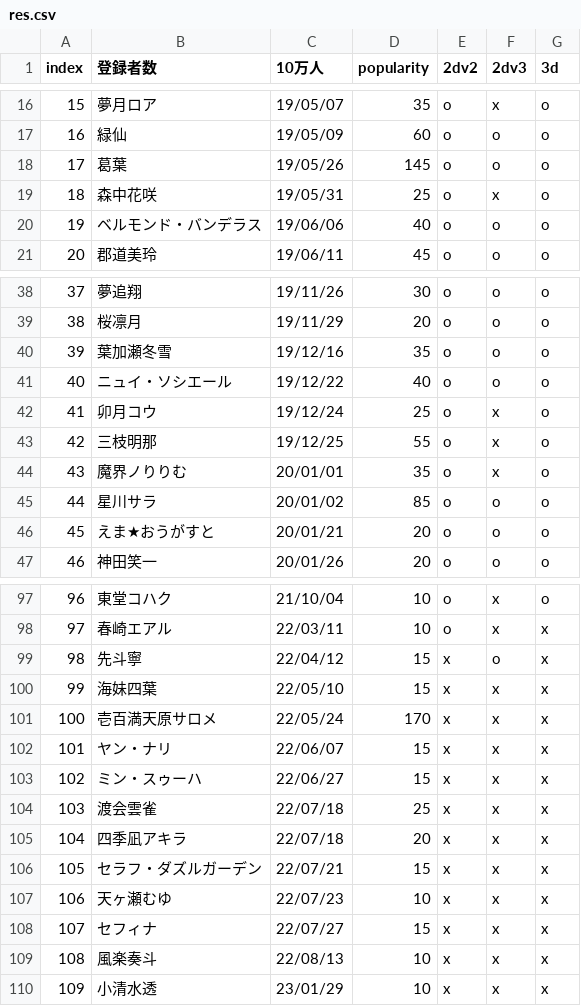
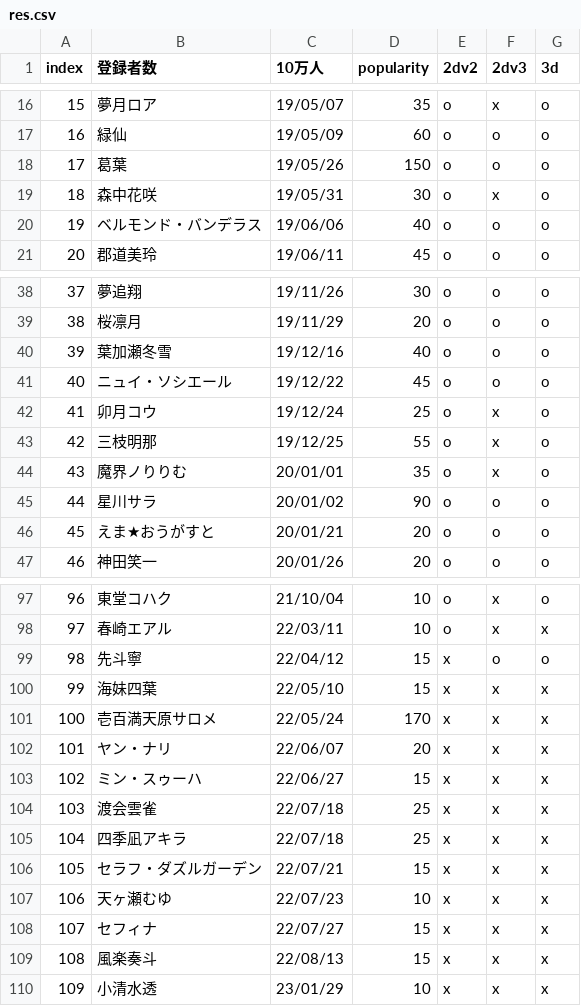
Before and after one commit to eggplants/niji-100k, a CSV file: res.csv, drawn as a sheet; only a part is shown, gaps mark what is left out; the diff covers the shown part only.

```diff
--- a/res.csv
+++ b/res.csv
@@ -17,4 +17,4 @@ index,登録者数,10万人,popularity,2dv2,2dv3,3d
 16,緑仙,19/05/09,60,o,o,o
-17,葛葉,19/05/26,145,o,o,o
-18,森中花咲,19/05/31,25,o,x,o
+17,葛葉,19/05/26,150,o,o,o
+18,森中花咲,19/05/31,30,o,x,o
 19,ベルモンド・バンデラス,19/06/06,40,o,o,o
@@ -39,4 +39,4 @@ index,登録者数,10万人,popularity,2dv2,2dv3,3d
 38,桜凛月,19/11/29,20,o,o,o
-39,葉加瀬冬雪,19/12/16,35,o,o,o
-40,ニュイ・ソシエール,19/12/22,40,o,o,o
+39,葉加瀬冬雪,19/12/16,40,o,o,o
+40,ニュイ・ソシエール,19/12/22,45,o,o,o
 41,卯月コウ,19/12/24,25,o,x,o
@@ -44,3 +44,3 @@ index,登録者数,10万人,popularity,2dv2,2dv3,3d
 43,魔界ノりりむ,20/01/01,35,o,x,o
-44,星川サラ,20/01/02,85,o,o,o
+44,星川サラ,20/01/02,90,o,o,o
 45,えま★おうがすと,20/01/21,20,o,o,o
@@ -98,9 +98,9 @@ index,登録者数,10万人,popularity,2dv2,2dv3,3d
 97,春崎エアル,22/03/11,10,o,x,x
-98,先斗寧,22/04/12,15,x,o,x
+98,先斗寧,22/04/12,15,x,o,o
 99,海妹四葉,22/05/10,15,x,x,x
 100,壱百満天原サロメ,22/05/24,170,x,x,x
-101,ヤン・ナリ,22/06/07,15,x,x,x
+101,ヤン・ナリ,22/06/07,20,x,x,x
 102,ミン・スゥーハ,22/06/27,15,x,x,x
 103,渡会雲雀,22/07/18,25,x,x,x
-104,四季凪アキラ,22/07/18,20,x,x,x
+104,四季凪アキラ,22/07/18,25,x,x,x
 105,セラフ・ダズルガーデン,22/07/21,15,x,x,x
@@ -108,3 +108,3 @@ index,登録者数,10万人,popularity,2dv2,2dv3,3d
 107,セフィナ,22/07/27,15,x,x,x
-108,風楽奏斗,22/08/13,10,x,x,x
+108,風楽奏斗,22/08/13,15,x,x,x
 109,小清水透,23/01/29,10,x,x,x
```
Also changed, not shown: 8 edited cells elsewhere in this file, 1 other file.
